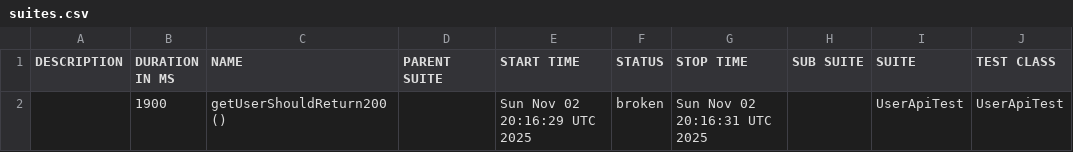
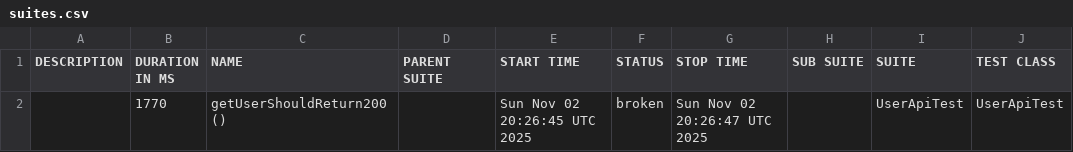
Before and after one commit to RodionYeremeiev/demo_taf_ui_api, a CSV file: api-tests/data/suites.csv, drawn as a sheet; only a part is shown; the diff names each change by its address in the sheet, - before the commit and + after, or states it on an @@ line.

```diff
--- a/api-tests/data/suites.csv
+++ b/api-tests/data/suites.csv
-B2 (DURATION IN MS): 1900
+B2 (DURATION IN MS): 1770
-E2 (START TIME): Sun Nov 02 20:16:29 UTC 2025
+E2 (START TIME): Sun Nov 02 20:26:45 UTC 2025
-G2 (STOP TIME): Sun Nov 02 20:16:31 UTC 2025
+G2 (STOP TIME): Sun Nov 02 20:26:47 UTC 2025
```
Also changed, not shown: 17 other files.
